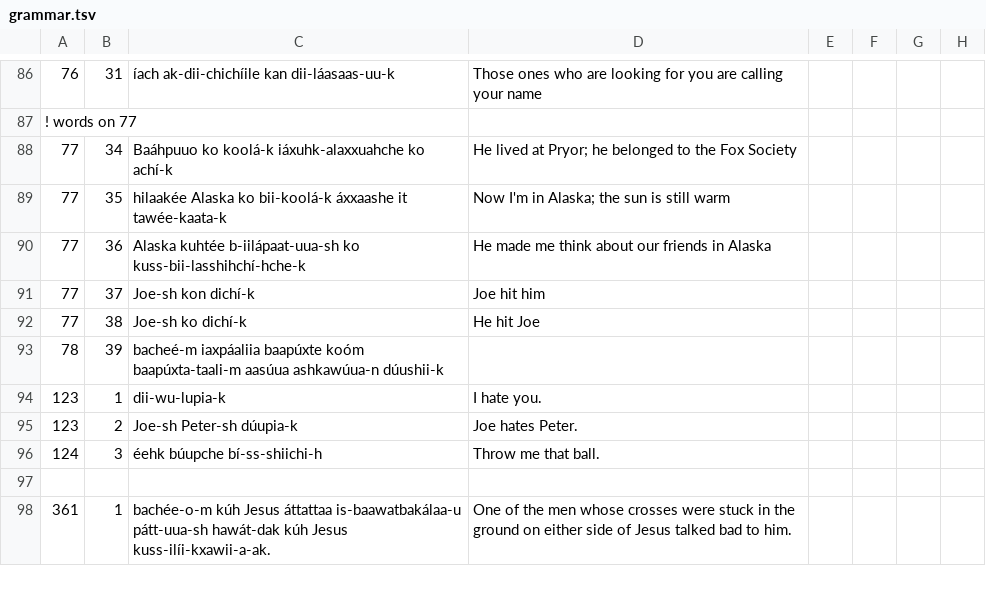
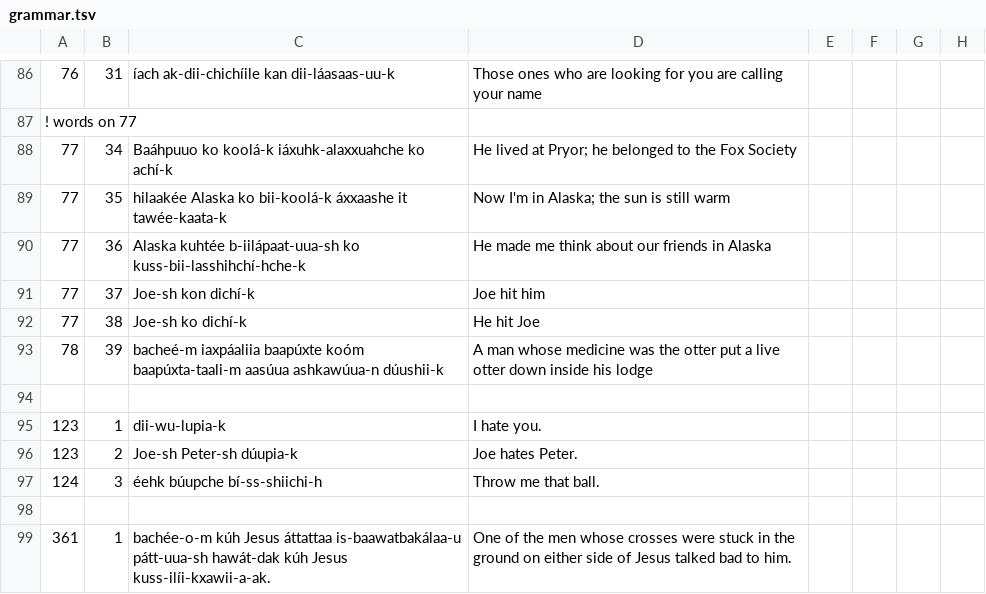
Before and after one commit to apertium/apertium-cro, a TSV file: texts/grammar.tsv, drawn as a sheet; only a part is shown, gaps mark what is left out.

Commit message:
sents

```diff
--- a/texts/grammar.tsv
+++ b/texts/grammar.tsv
@@ -92,3 +92,4 @@
 77	38	Joe-sh ko dichí-k	He hit Joe
-78	39	bacheé-m iaxpáaliia baapúxte koóm baapúxta-taali-m aasúua ashkawúua-n dúushii-k
+78	39	bacheé-m iaxpáaliia baapúxte koóm baapúxta-taali-m aasúua ashkawúua-n dúushii-k	A man whose medicine was the otter put a live otter down inside his lodge
+
 123	1	dii-wu-lupia-k	I hate you.
```
